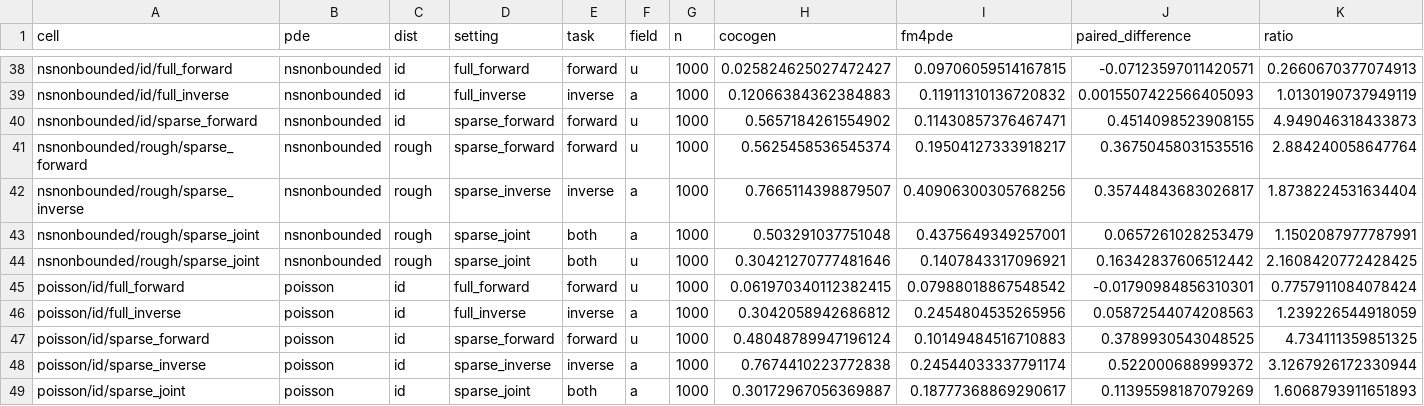
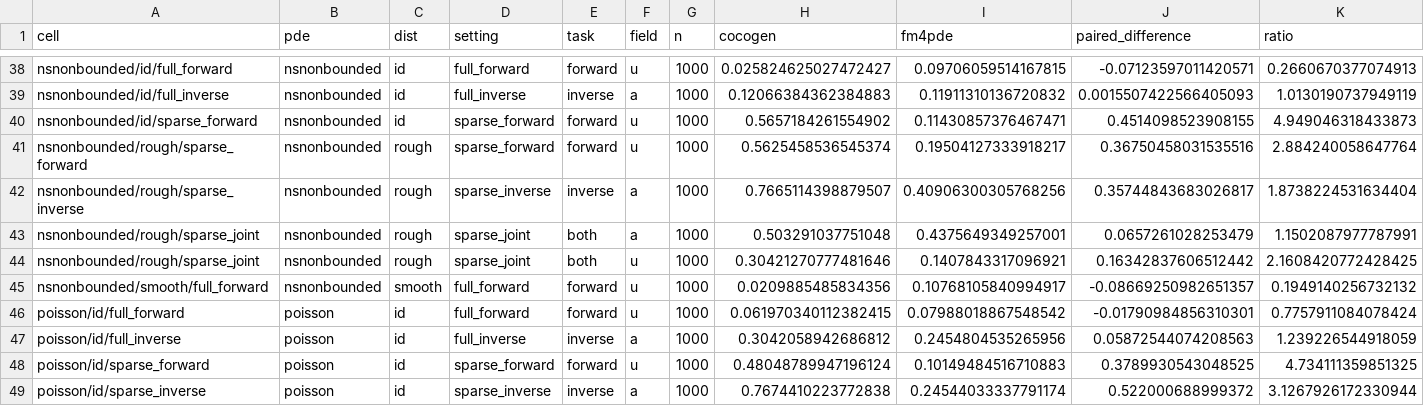
Before and after one commit to Astringency/CoCoGen, a CSV file: docs/execution_20260915/metrics_first60_partial_targets.csv, drawn as a sheet; only a part is shown, gaps mark what is left out; the shorter side is filled out with more unchanged rows; rows hold the shown columns only; the diff names each change by its address in the sheet, - before the commit and + after, or states it on an @@ line.

Commit message:
Archive the verified 52-cell snapshot and NS smooth forward result

```diff
--- a/docs/execution_20260915/metrics_first60_partial_targets.csv
+++ b/docs/execution_20260915/metrics_first60_partial_targets.csv
+row 45: nsnonbounded/smooth/full_forward | nsnonbounded | smooth | full_forward | forward | u | 1000 | 0.0209885485834356 | 0.10768105840994917 | -0.08669250982651357 | 0.1949140256732132
```
Also changed, not shown: 8 other files.
